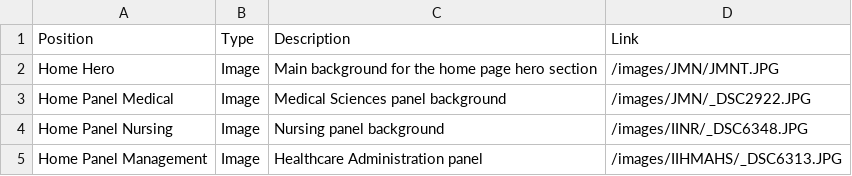
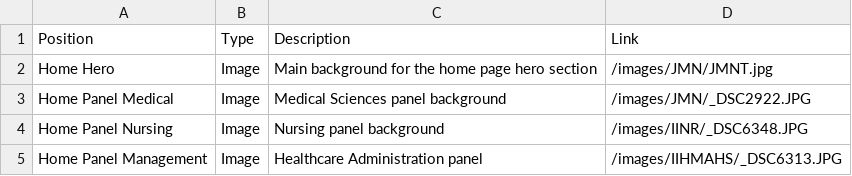
Before and after one commit to harshkumarshaw/nirmala-foundation-demo, a CSV file: media_links.csv, drawn as a sheet; only a part is shown.

Commit message:
Fixed hero link

```diff
--- a/media_links.csv
+++ b/media_links.csv
@@ -1,3 +1,3 @@
 Position,Type,Description,Link
-Home Hero,Image,Main background for the home page hero section,/images/JMN/JMNT.JPG
+Home Hero,Image,Main background for the home page hero section,/images/JMN/JMNT.jpg
 Home Panel Medical,Image,Medical Sciences panel background,/images/JMN/_DSC2922.JPG
```
